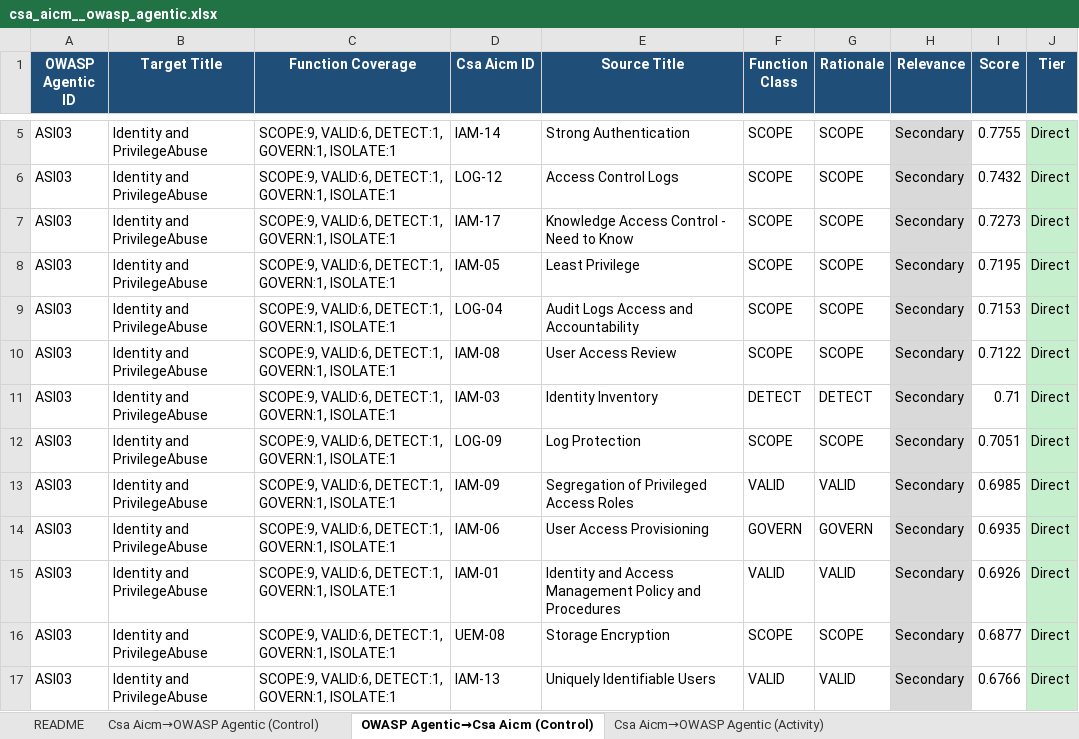
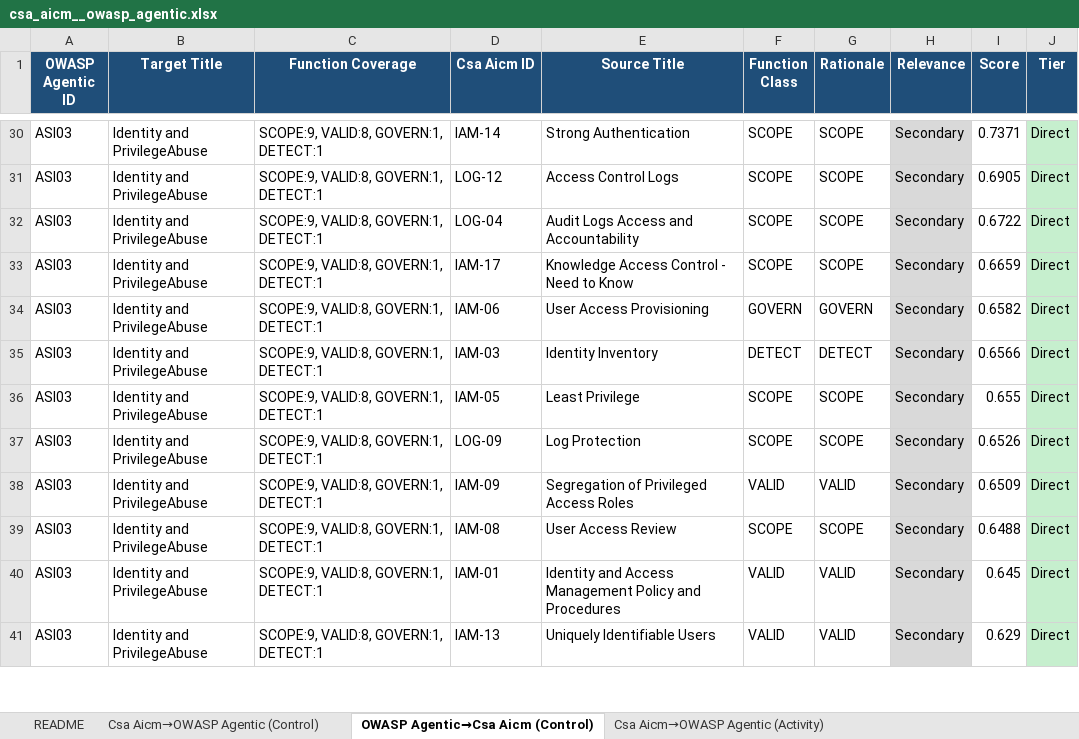
Before and after one commit to rocklambros/ai-security-framework-crosswalk, an Excel workbook: mapping_engine/output/results/csa_aicm__owasp_agentic.xlsx, sheet OWASP Agentic→Csa Aicm (Control), drawn as a sheet; only a part is shown, gaps mark what is left out; values as stored, in another font and other column widths than the file's, no borders; removed rows and columns are numbered as before the commit, all else as after; the diff covers the shown part only; the diff names each change by its address in the sheet, - before the commit and + after, or states it on an @@ line.

```diff
--- a/mapping_engine/output/results/csa_aicm__owasp_agentic.xlsx (sheet OWASP Agentic→Csa Aicm (Control))
+++ b/mapping_engine/output/results/csa_aicm__owasp_agentic.xlsx (sheet OWASP Agentic→Csa Aicm (Control))
-C30:C33 (Function Coverage): SCOPE:9, VALID:6, DETECT:1, GOVERN:1, ISOLATE:1
+C30:C33 (Function Coverage): SCOPE:9, VALID:8, GOVERN:1, DETECT:1
-I30 (Score): 0.7755
+I30 (Score): 0.7371
-I31 (Score): 0.7432
+I31 (Score): 0.6905
-D32 (Csa Aicm ID): IAM-17
+D32 (Csa Aicm ID): LOG-04
-E32 (Source Title): Knowledge Access Control - Need to Know
+E32 (Source Title): Audit Logs Access and Accountability
-I32 (Score): 0.7273
+I32 (Score): 0.6722
-D33 (Csa Aicm ID): IAM-05
+D33 (Csa Aicm ID): IAM-17
-E33 (Source Title): Least Privilege
+E33 (Source Title): Knowledge Access Control - Need to Know
-I33 (Score): 0.7195
+I33 (Score): 0.6659
-row 9: ASI03 | Identity and PrivilegeAbuse | SCOPE:9, VALID:6, DETECT:1, GOVERN:1, ISOLATE:1 | LOG-04 | Audit Logs Access and Accountability | SCOPE | SCOPE | Secondary | 0.7153 | Direct
-C34:C35 (Function Coverage): SCOPE:9, VALID:6, DETECT:1, GOVERN:1, ISOLATE:1
+C34:C35 (Function Coverage): SCOPE:9, VALID:8, GOVERN:1, DETECT:1
-D34 (Csa Aicm ID): IAM-08
+D34 (Csa Aicm ID): IAM-06
-E34 (Source Title): User Access Review
+E34 (Source Title): User Access Provisioning
-F34 (Function Class): SCOPE
+F34 (Function Class): GOVERN
-G34 (Rationale): SCOPE
+G34 (Rationale): GOVERN
-I34 (Score): 0.7122
+I34 (Score): 0.6582
-I35 (Score): 0.71
+I35 (Score): 0.6566
+row 36: ASI03 | Identity and PrivilegeAbuse | SCOPE:9, VALID:8, GOVERN:1, DETECT:1 | IAM-05 | Least Privilege | SCOPE | SCOPE | Secondary | 0.655 | Direct
-C37:C40 (Function Coverage): SCOPE:9, VALID:6, DETECT:1, GOVERN:1, ISOLATE:1
+C37:C40 (Function Coverage): SCOPE:9, VALID:8, GOVERN:1, DETECT:1
-I37 (Score): 0.7051
+I37 (Score): 0.6526
-I38 (Score): 0.6985
+I38 (Score): 0.6509
-D39 (Csa Aicm ID): IAM-06
+D39 (Csa Aicm ID): IAM-08
-E39 (Source Title): User Access Provisioning
+E39 (Source Title): User Access Review
-F39 (Function Class): GOVERN
+F39 (Function Class): SCOPE
-G39 (Rationale): GOVERN
+G39 (Rationale): SCOPE
-I39 (Score): 0.6935
+I39 (Score): 0.6488
-I40 (Score): 0.6926
+I40 (Score): 0.645
-row 16: ASI03 | Identity and PrivilegeAbuse | SCOPE:9, VALID:6, DETECT:1, GOVERN:1, ISOLATE:1 | UEM-08 | Storage Encryption | SCOPE | SCOPE | Secondary | 0.6877 | Direct
-C41 (Function Coverage): SCOPE:9, VALID:6, DETECT:1, GOVERN:1, ISOLATE:1
+C41 (Function Coverage): SCOPE:9, VALID:8, GOVERN:1, DETECT:1
-I41 (Score): 0.6766
+I41 (Score): 0.629
```
Also changed, not shown: 75 added rows, 3 removed rows, 70 edited cells and cell formats elsewhere in this sheet, sheet Csa Aicm→OWASP Agentic (Control), sheet README, 26 other files.
